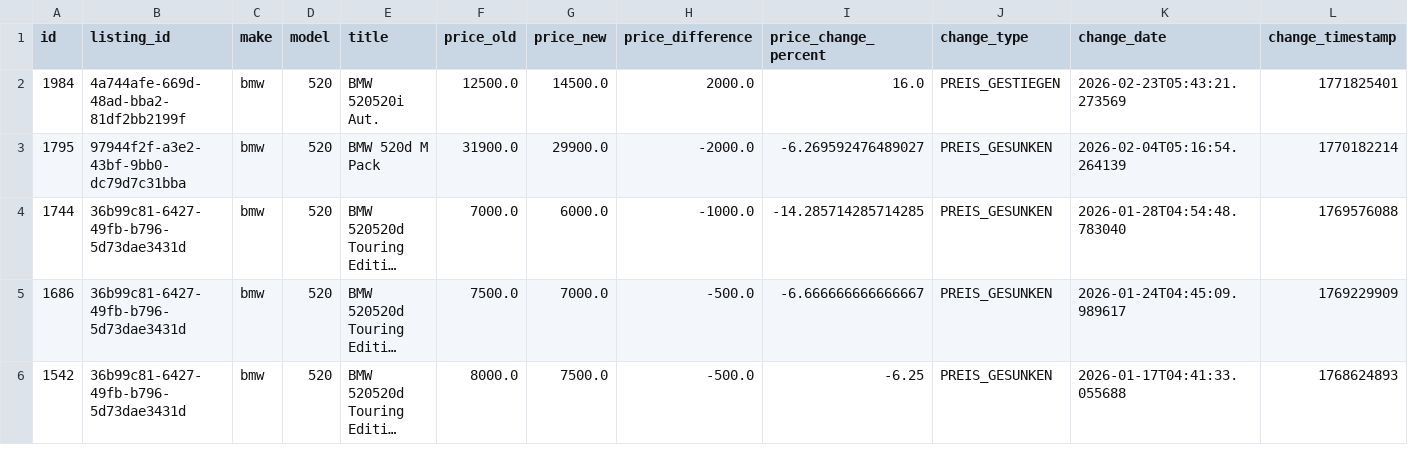
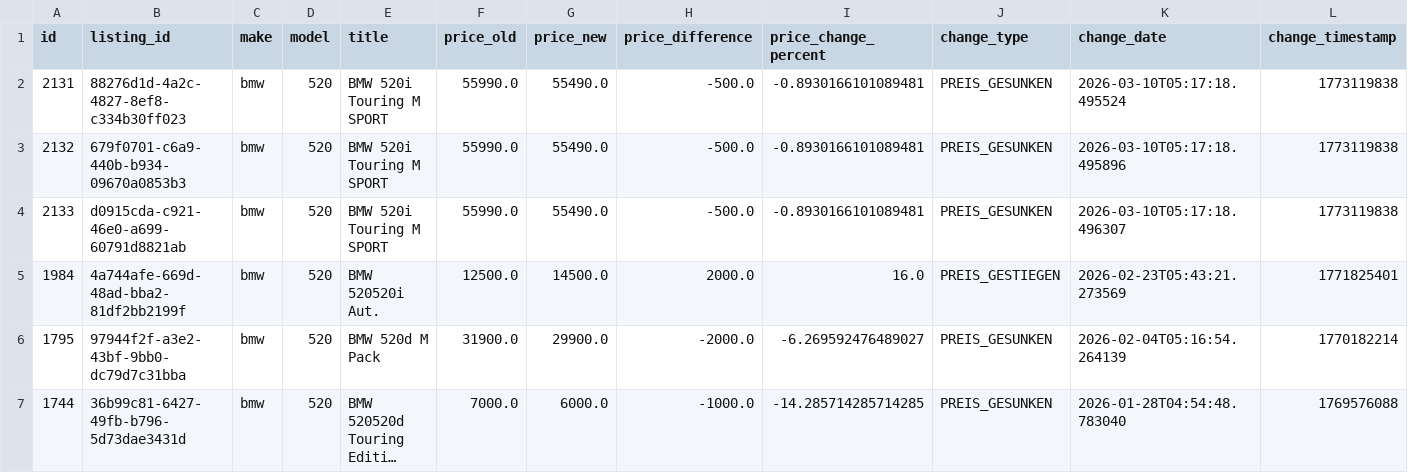
Before and after one commit to masterries/AutoAnalyse, a CSV file: scrapper/data/bmw_520_price_history.csv, drawn as a sheet; only a part is shown; the shorter side is filled out with more unchanged rows; long unchanged cells end in …; rows hold the shown columns only; the diff names each change by its address in the sheet, - before the commit and + after, or states it on an @@ line.

```diff
--- a/scrapper/data/bmw_520_price_history.csv
+++ b/scrapper/data/bmw_520_price_history.csv
+row 2: 2131 | 88276d1d-4a2c-4827-8ef8-c334b30ff023 | bmw | 520 | BMW 520i Touring M SPORT | 55990.0 | 55490.0 | -500.0 | -0.8930166101089481 | PREIS_GESUNKEN | 2026-03-10T05:17:18.495524 | 1773119838
+row 3: 2132 | 679f0701-c6a9-440b-b934-09670a0853b3 | bmw | 520 | BMW 520i Touring M SPORT | 55990.0 | 55490.0 | -500.0 | -0.8930166101089481 | PREIS_GESUNKEN | 2026-03-10T05:17:18.495896 | 1773119838
+row 4: 2133 | d0915cda-c921-46e0-a699-60791d8821ab | bmw | 520 | BMW 520i Touring M SPORT | 55990.0 | 55490.0 | -500.0 | -0.8930166101089481 | PREIS_GESUNKEN | 2026-03-10T05:17:18.496307 | 1773119838
```
Also changed, not shown: scrapper/data/audi_a1_listings.csv, scrapper/data/bmw_120_listings.csv, 56 other files.
